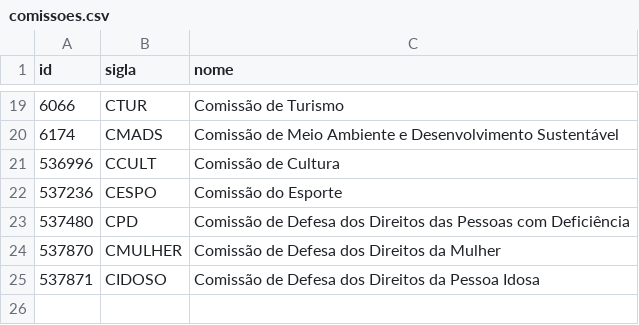
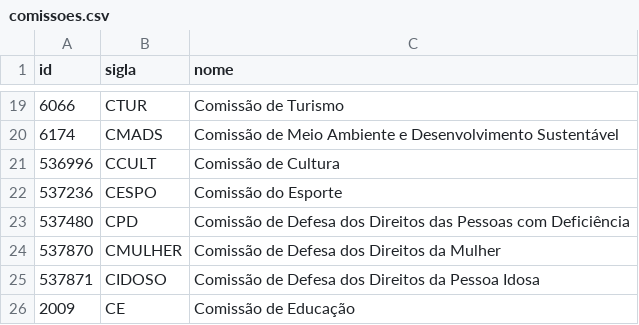
Before and after one commit to parlametria/perfil-parlamentar-dados, a CSV file: bd/data/comissoes.csv, drawn as a sheet; only a part is shown, gaps mark what is left out; the diff names each change by its address in the sheet, - before the commit and + after, or states it on an @@ line.

```diff
--- a/bd/data/comissoes.csv
+++ b/bd/data/comissoes.csv
+row 26: 2009 | CE | Comissão de Educação
```
Also changed, not shown: bd/data/composicao_comissoes.csv, crawler/raw_data/comissoes.csv, 2 other files.
